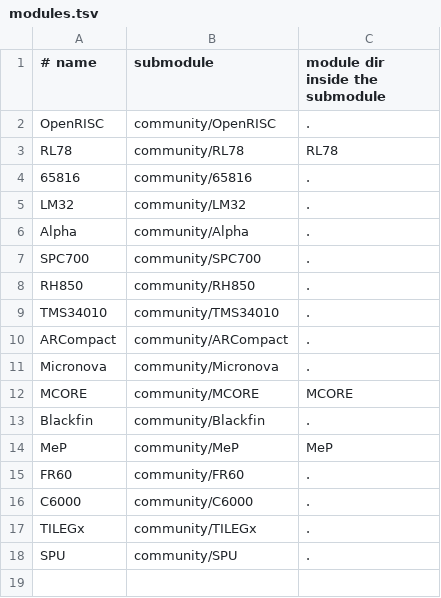
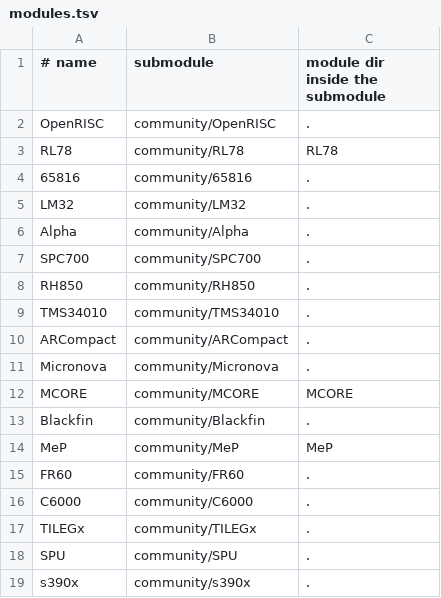
Before and after one commit to aleph-void/Ghidra-Rare, a TSV file: community/modules.tsv, drawn as a sheet.

```diff
--- a/community/modules.tsv
+++ b/community/modules.tsv
@@ -18 +18,2 @@ TILEGx	community/TILEGx	.
 SPU	community/SPU	.
+s390x	community/s390x	.
```
Also changed, not shown: 3 other files.
